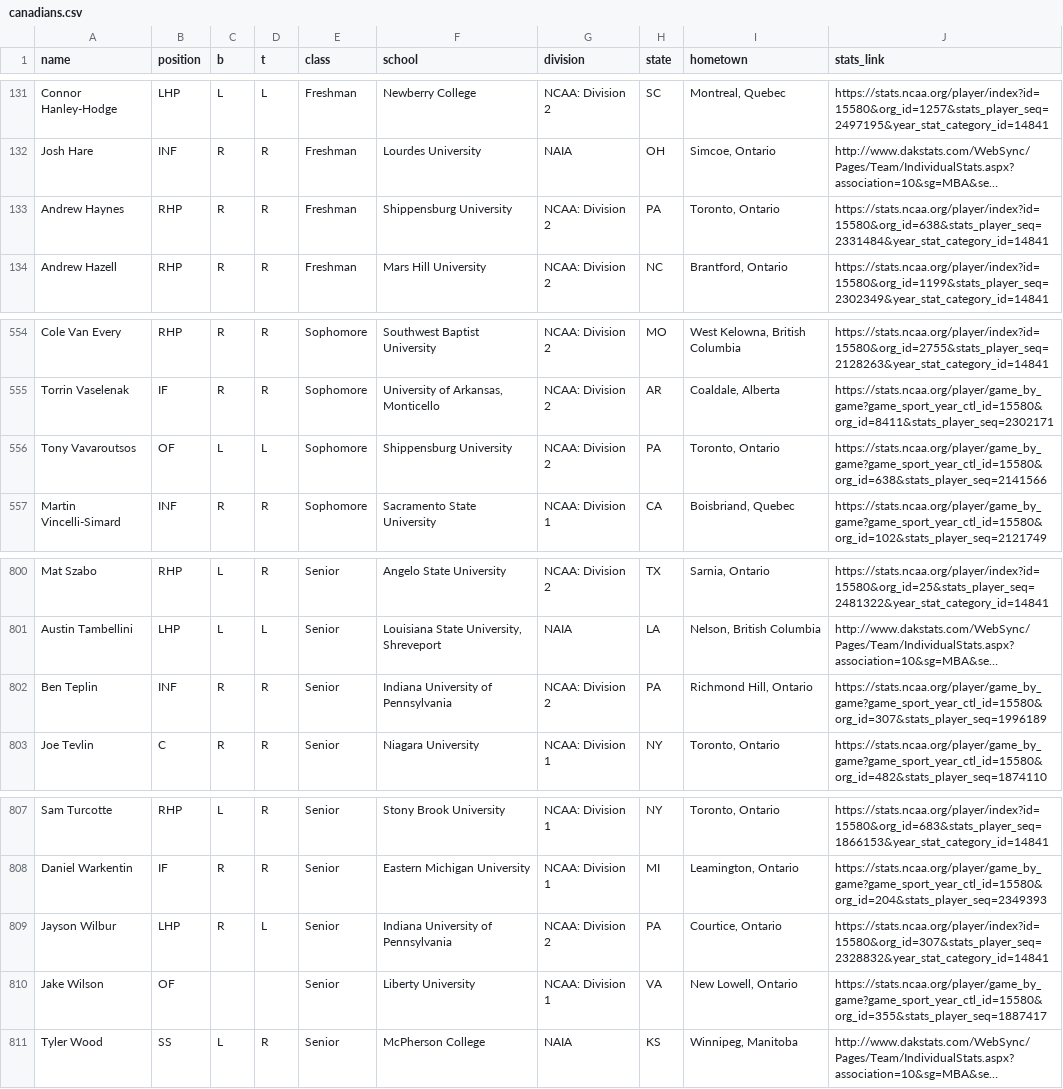
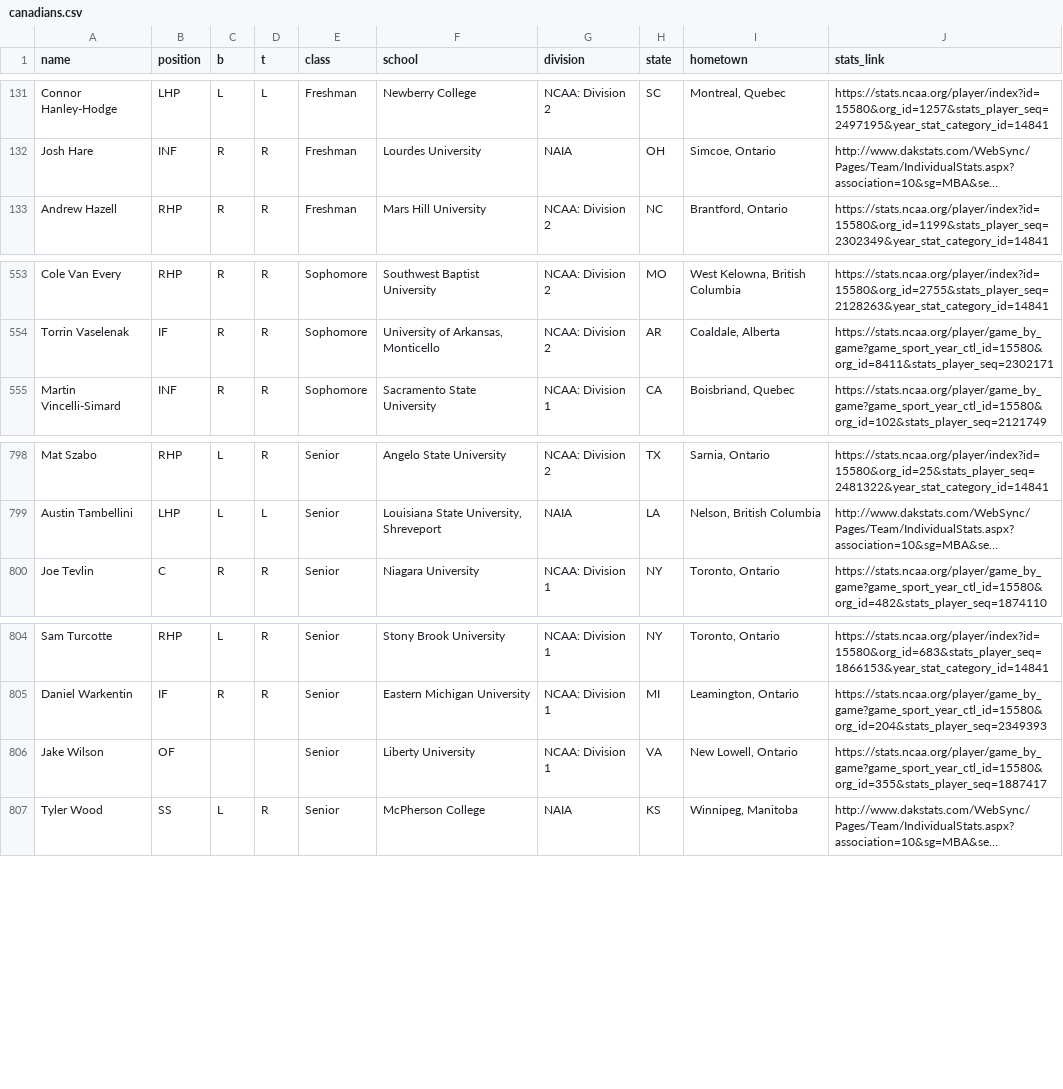
Before and after one commit to peteb206/pete_berryman_baseball, a CSV file: Projects/Canadian_Baseball_Network/canadians.csv, drawn as a sheet; only a part is shown, gaps mark what is left out; long unchanged cells end in …; the diff names each change by its address in the sheet, - before the commit and + after, or states it on an @@ line.

```diff
--- a/Projects/Canadian_Baseball_Network/canadians.csv
+++ b/Projects/Canadian_Baseball_Network/canadians.csv
-row 133: Andrew Haynes | RHP | R | R | Freshman | Shippensburg University | NCAA: Division 2 | PA | Toronto, Ontario | https://stats.ncaa.org/player/index?id=15580&org_id=638&stats_player_seq=2331484&year_stat_category_id=14841
-row 556: Tony Vavaroutsos | OF | L | L | Sophomore | Shippensburg University | NCAA: Division 2 | PA | Toronto, Ontario | https://stats.ncaa.org/player/game_by_game?game_sport_year_ctl_id=15580&org_id=638&stats_player_seq=2141566
-row 802: Ben Teplin | INF | R | R | Senior | Indiana University of Pennsylvania | NCAA: Division 2 | PA | Richmond Hill, Ontario | https://stats.ncaa.org/player/game_by_game?game_sport_year_ctl_id=15580&org_id=307&stats_player_seq=1996189
-row 809: Jayson Wilbur | LHP | R | L | Senior | Indiana University of Pennsylvania | NCAA: Division 2 | PA | Courtice, Ontario | https://stats.ncaa.org/player/index?id=15580&org_id=307&stats_player_seq=2328832&year_stat_category_id=14841
```
Also changed, not shown: Projects/Canadian_Baseball_Network/stats.csv.
